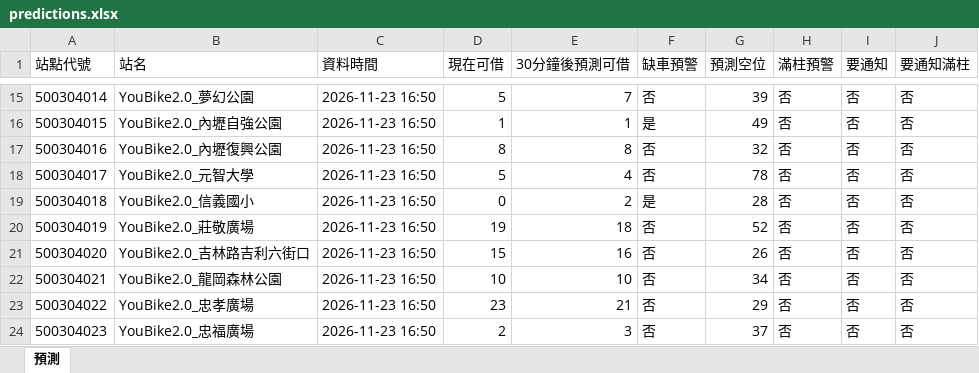
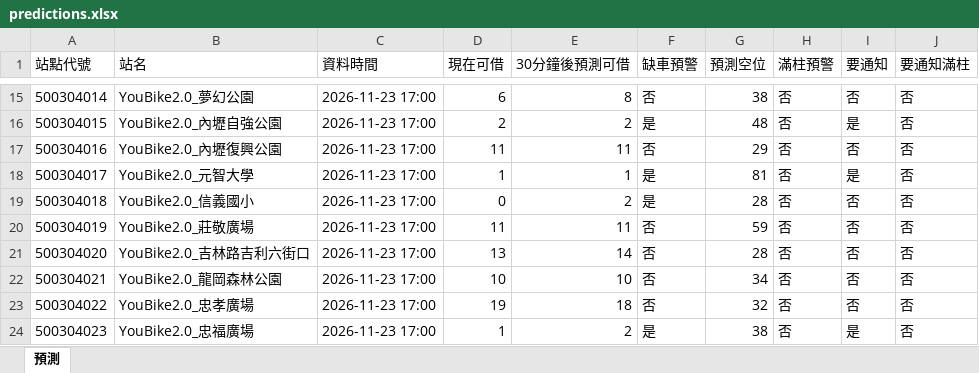
Before and after one commit to MingWei174/ncu-youbike, an Excel workbook: predictions.xlsx, sheet 預測, drawn as a sheet; only a part is shown, gaps mark what is left out; values as stored, in another font and other column widths than the file's, no borders; table styles not drawn; the diff covers the shown part only; the diff names each change by its address in the sheet, - before the commit and + after, or states it on an @@ line.

```diff
--- a/predictions.xlsx (sheet 預測)
+++ b/predictions.xlsx (sheet 預測)
-C15:C24 (資料時間): 2026-11-23 16:50
+C15:C24 (資料時間): 2026-11-23 17:00
-D15 (現在可借): 5
+D15 (現在可借): 6
-E15 (30分鐘後預測可借): 7
+E15 (30分鐘後預測可借): 8
-G15 (預測空位): 39
+G15 (預測空位): 38
-D16 (現在可借): 1
+D16 (現在可借): 2
-E16 (30分鐘後預測可借): 1
+E16 (30分鐘後預測可借): 2
-G16 (預測空位): 49
+G16 (預測空位): 48
-I16 (要通知): 否
+I16 (要通知): 是
-D17 (現在可借): 8
+D17 (現在可借): 11
-E17 (30分鐘後預測可借): 8
+E17 (30分鐘後預測可借): 11
-G17 (預測空位): 32
+G17 (預測空位): 29
-D18 (現在可借): 5
+D18 (現在可借): 1
-E18 (30分鐘後預測可借): 4
+E18 (30分鐘後預測可借): 1
-F18 (缺車預警): 否
+F18 (缺車預警): 是
-G18 (預測空位): 78
+G18 (預測空位): 81
-I18 (要通知): 否
+I18 (要通知): 是
-D20 (現在可借): 19
+D20 (現在可借): 11
-E20 (30分鐘後預測可借): 18
+E20 (30分鐘後預測可借): 11
-G20 (預測空位): 52
+G20 (預測空位): 59
-D21 (現在可借): 15
+D21 (現在可借): 13
-E21 (30分鐘後預測可借): 16
+E21 (30分鐘後預測可借): 14
-G21 (預測空位): 26
+G21 (預測空位): 28
-D23 (現在可借): 23
+D23 (現在可借): 19
-E23 (30分鐘後預測可借): 21
+E23 (30分鐘後預測可借): 18
-G23 (預測空位): 29
+G23 (預測空位): 32
-D24 (現在可借): 2
+D24 (現在可借): 1
-E24 (30分鐘後預測可借): 3
+E24 (30分鐘後預測可借): 2
-F24 (缺車預警): 否
+F24 (缺車預警): 是
-G24 (預測空位): 37
+G24 (預測空位): 38
-I24 (要通知): 否
+I24 (要通知): 是
```
Also changed, not shown: 652 edited cells elsewhere in this sheet, 4 other files.
